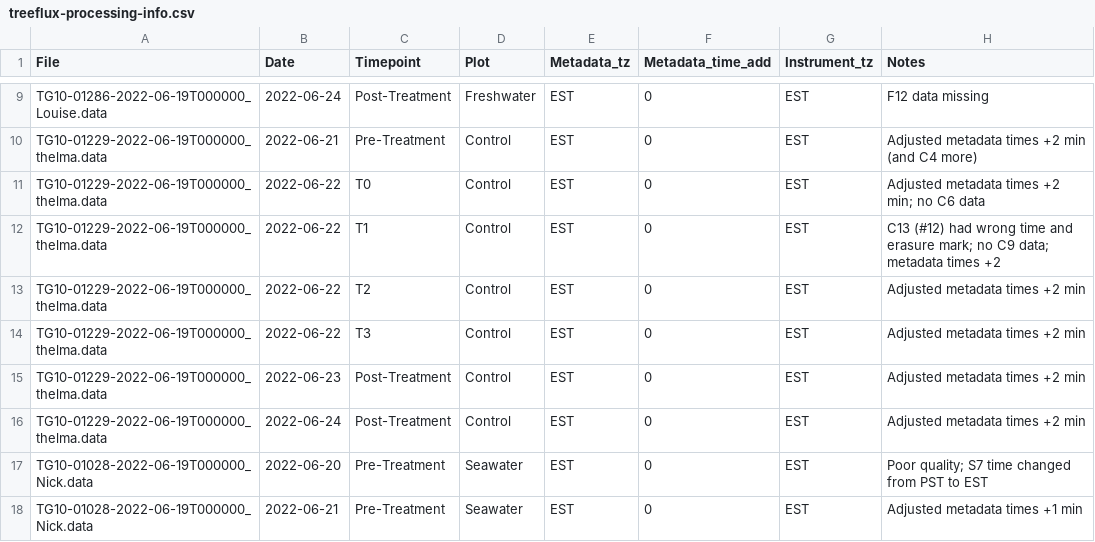
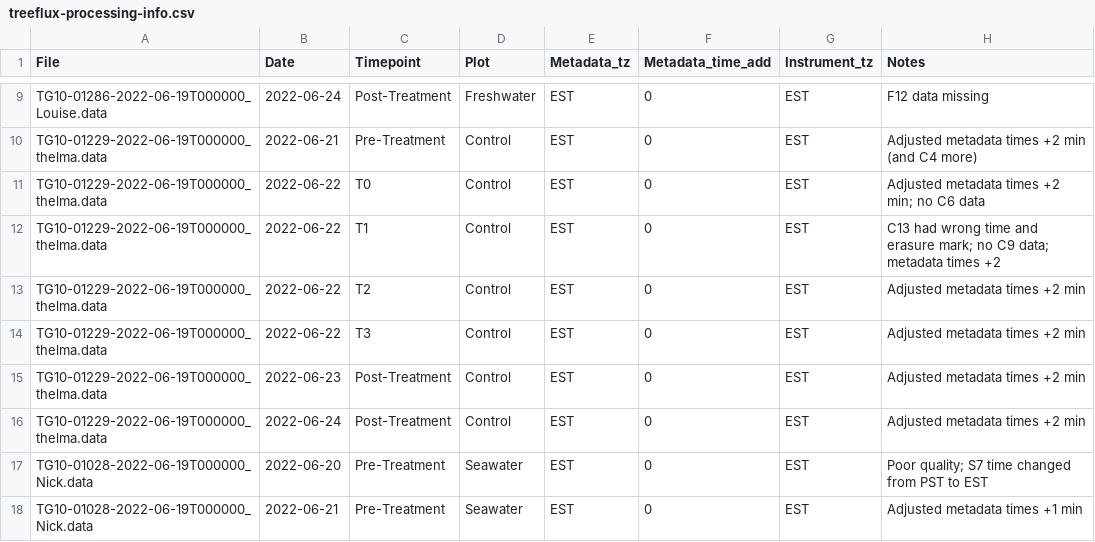
Before and after one commit to COMPASS-DOE/TEMPEST, a CSV file: Data/tree_flux_licor/treeflux-processing-info.csv, drawn as a sheet; only a part is shown, gaps mark what is left out.

Commit message:
Update treeflux-processing-info.csv

```diff
--- a/Data/tree_flux_licor/treeflux-processing-info.csv
+++ b/Data/tree_flux_licor/treeflux-processing-info.csv
@@ -11,3 +11,3 @@ TG10-01229-2022-06-19T000000_thelma.data,2022-06-21,Pre-Treatment,Control,EST,0,
 TG10-01229-2022-06-19T000000_thelma.data,2022-06-22,T0,Control,EST,0,EST,Adjusted metadata times +2 min; no C6 data
-TG10-01229-2022-06-19T000000_thelma.data,2022-06-22,T1,Control,EST,0,EST,C13 (#12) had wrong time and erasure mark; no C9 data; metadata times +2
+TG10-01229-2022-06-19T000000_thelma.data,2022-06-22,T1,Control,EST,0,EST,C13 had wrong time and erasure mark; no C9 data; metadata times +2
 TG10-01229-2022-06-19T000000_thelma.data,2022-06-22,T2,Control,EST,0,EST,Adjusted metadata times +2 min
```
